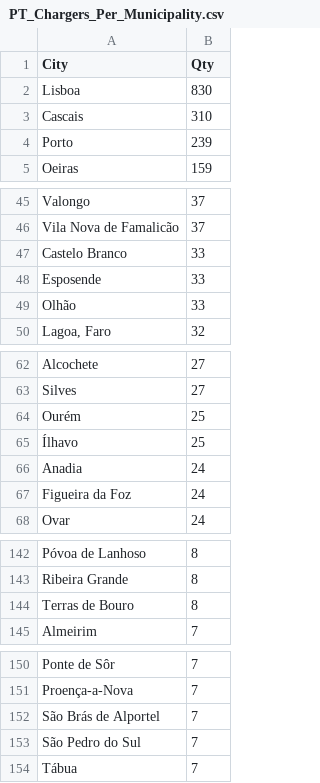
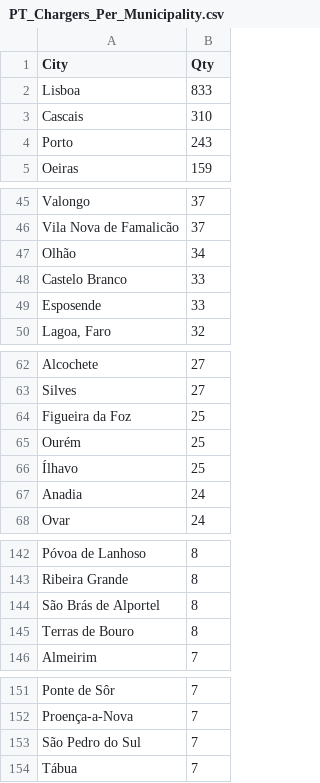
Before and after one commit to pmreis/emobility, a CSV file: data/outputs/PT_Chargers_Per_Municipality.csv, drawn as a sheet; only a part is shown, gaps mark what is left out; the diff covers the shown part only.

```diff
--- a/data/outputs/PT_Chargers_Per_Municipality.csv
+++ b/data/outputs/PT_Chargers_Per_Municipality.csv
@@ -1,5 +1,5 @@
 City,Qty
-Lisboa,830
+Lisboa,833
 Cascais,310
-Porto,239
+Porto,243
 Oeiras,159
@@ -46,5 +46,5 @@ Valongo,37
 Vila Nova de Famalicão,37
+Olhão,34
 Castelo Branco,33
 Esposende,33
-Olhão,33
 "Lagoa, Faro",32
@@ -63,2 +63,3 @@ Alcochete,27
 Silves,27
+Figueira da Foz,25
 Ourém,25
@@ -66,3 +67,2 @@ Ourém,25
 Anadia,24
-Figueira da Foz,24
 Ovar,24
@@ -143,2 +143,3 @@ Póvoa de Lanhoso,8
 Ribeira Grande,8
+São Brás de Alportel,8
 Terras de Bouro,8
@@ -151,3 +152,2 @@ Ponte de Sôr,7
 Proença-a-Nova,7
-São Brás de Alportel,7
 São Pedro do Sul,7
```
Also changed, not shown: 1 edited cell elsewhere in this file, data/outputs/PT_Chargers.csv, data/outputs/PT_Market_Share_Analysis.csv, 2 other files.
